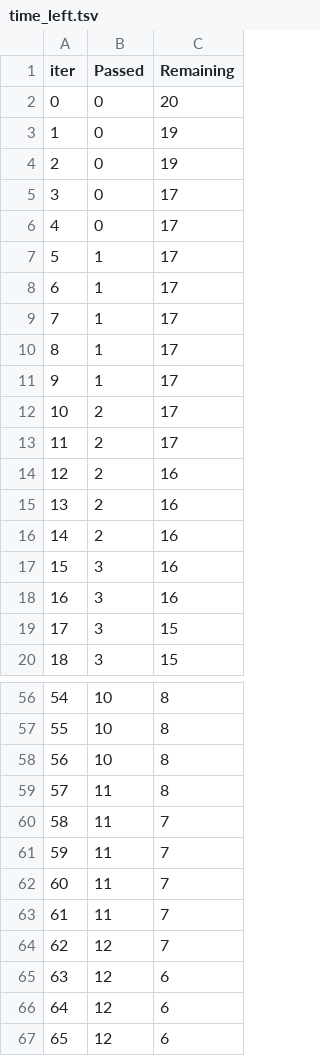
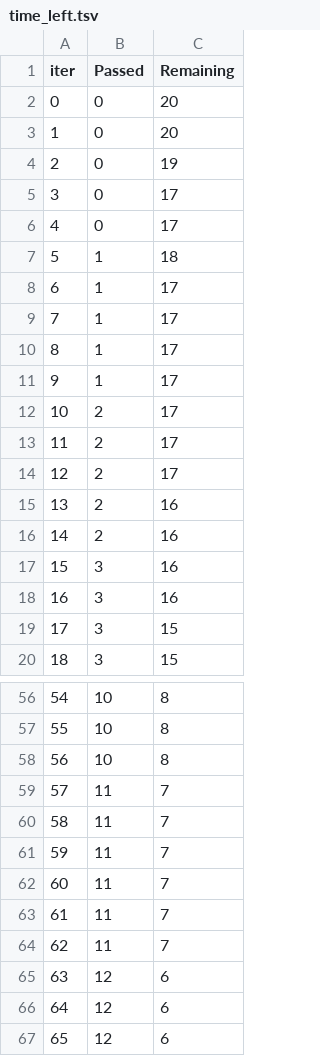
Before and after one commit to azan3050/mlproject, a TSV file: catboost_info/time_left.tsv, drawn as a sheet; only a part is shown, gaps mark what is left out; removed rows and columns are numbered as before the commit, all else as after; the diff covers the shown part only; the diff names each change by its address in the sheet, - before the commit and + after, or states it on an @@ line.

```diff
--- a/catboost_info/time_left.tsv
+++ b/catboost_info/time_left.tsv
-row 3: 1 | 0 | 19
+row 3: 1 | 0 | 20
-C7 (Remaining): 17
+C7 (Remaining): 18
-row 14: 12 | 2 | 16
+row 14: 12 | 2 | 17
@@ column A (iter) renumbered between rows 37 and 99 @@
-row 59: 57 | 11 | 8
-B63 (Passed): 12
+B63 (Passed): 11
+row 64: 62 | 11 | 7
```
Also changed, not shown: 20 added rows and 20 removed rows elsewhere in this file, notebook/catboost_info/time_left.tsv, 5 other files.
